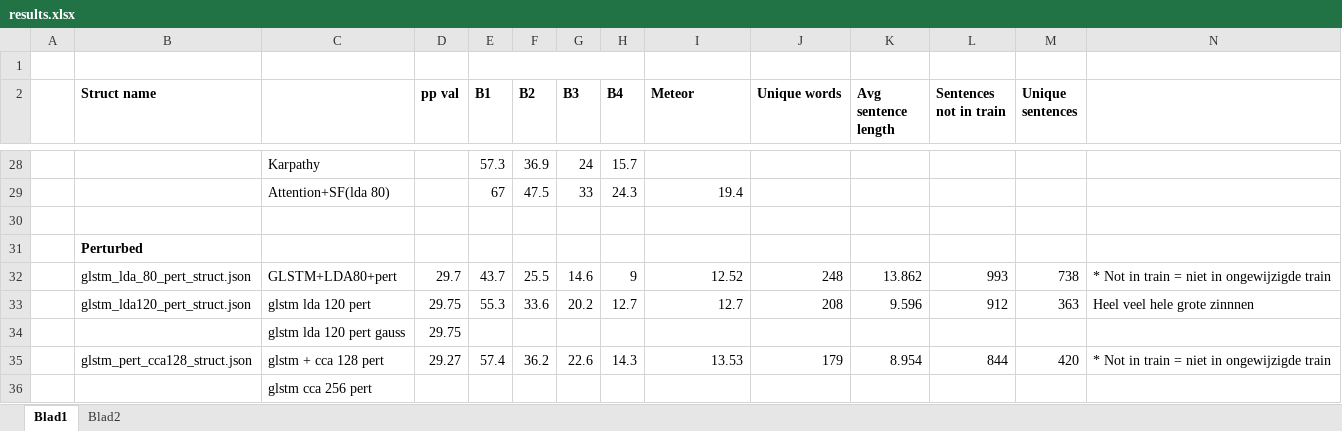
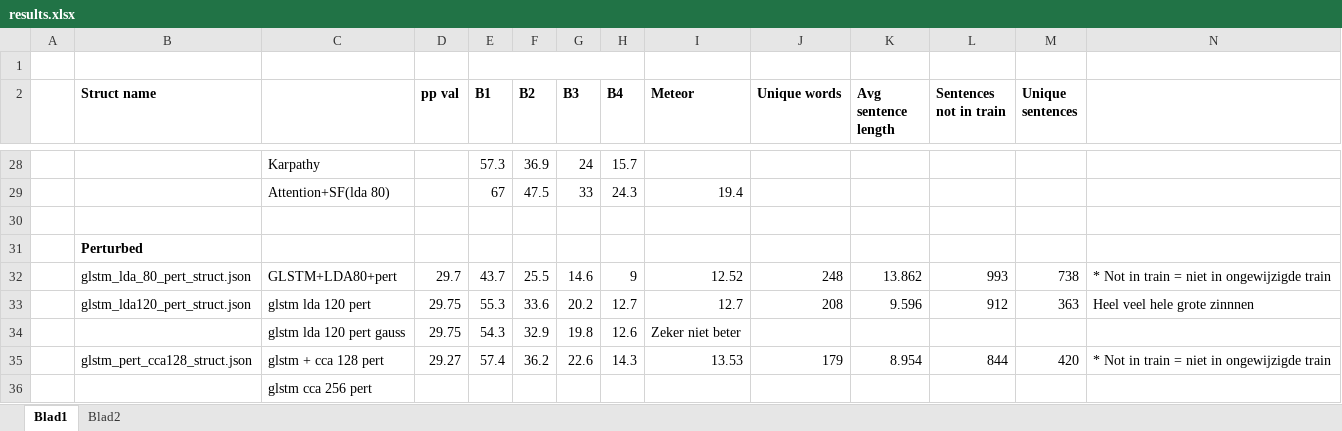
Before and after one commit to spijs/AutomaticImageDescription_Thesis, an Excel workbook: Code/eval/results.xlsx, sheet Blad1, drawn as a sheet; only a part is shown, gaps mark what is left out; values as stored, in another font and other column widths than the file's, no borders; conditional formats not drawn; removed rows and columns are numbered as before the commit, all else as after; rows hold the shown columns only; the diff names each change by its address in the sheet, - before the commit and + after, or states it on an @@ line.

Commit message:
nieuwe resultaten

```diff
--- a/Code/eval/results.xlsx (sheet Blad1)
+++ b/Code/eval/results.xlsx (sheet Blad1)
-row 34:  |  | glstm lda 120 pert gauss | 29.75
+row 34:  |  | glstm lda 120 pert gauss | 29.75 | 54.3 | 32.9 | 19.8 | 12.6 | Zeker niet beter
```
Also changed, not shown: charts or pictures.
